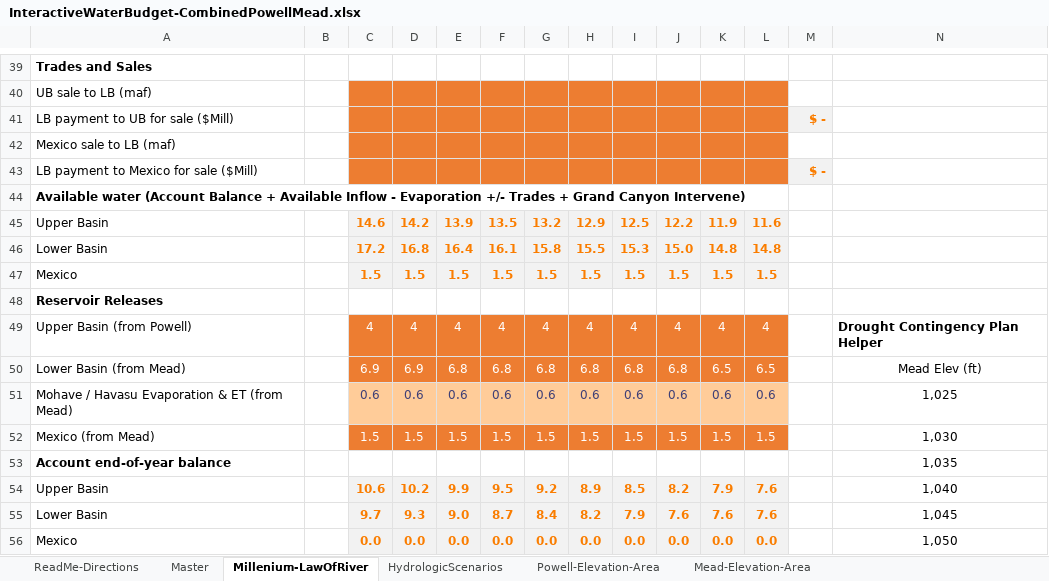
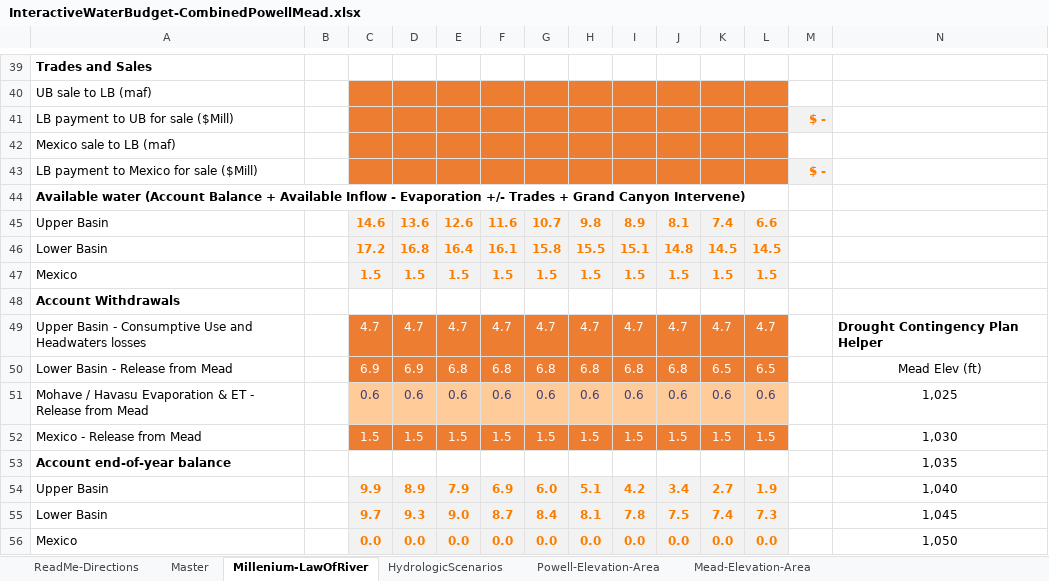
Before and after one commit to dzeke/ColoradoRiverFutures, an Excel workbook: InteractiveWaterBudget/InteractiveWaterBudget-CombinedPowellMead.xlsx, sheet Millenium-LawOfRiver, drawn as a sheet; only a part is shown, gaps mark what is left out; values as stored, in another font and other column widths than the file's, no borders; conditional formats not drawn; removed rows and columns are numbered as before the commit, all else as after; rows hold the shown columns only; the diff covers the shown part only; the diff names each change by its address in the sheet, - before the commit and + after, or states it on an @@ line.

```diff
--- a/InteractiveWaterBudget/InteractiveWaterBudget-CombinedPowellMead.xlsx (sheet Millenium-LawOfRiver)
+++ b/InteractiveWaterBudget/InteractiveWaterBudget-CombinedPowellMead.xlsx (sheet Millenium-LawOfRiver)
-row 45: Upper Basin |  | 14.6 | 14.2 | 13.9 | 13.5 | 13.2 | 12.9 | 12.5 | 12.2 | 11.9 | 11.6
+row 45: Upper Basin |  | 14.6 | 13.6 | 12.6 | 11.6 | 10.7 | 9.8 | 8.9 | 8.1 | 7.4 | 6.6
-I46: 15.3
+I46: 15.1
-J46: 15.0
+J46: 14.8
-K46: 14.8
+K46: 14.5
-L46: 14.8
+L46: 14.5
-A48: Reservoir Releases
+A48: Account Withdrawals
-row 49: Upper Basin (from Powell) |  | 4 | 4 | 4 | 4 | 4 | 4 | 4 | 4 | 4 | 4 |  | Drought Contingency Plan Helper
+row 49: Upper Basin - Consumptive Use and Headwaters losses |  | 4.7 | 4.7 | 4.7 | 4.7 | 4.7 | 4.7 | 4.7 | 4.7 | 4.7 | 4.7 |  | Drought Contingency Plan Helper
-A50: Lower Basin (from Mead)
+A50: Lower Basin - Release from Mead
-A51: …& ET (from Mead)
+A51: …& ET - Release from Mead
-A52: Mexico (from Mead)
+A52: Mexico - Release from Mead
-C54: 10.6
+C54: 9.9
-D54: 10.2
+D54: 8.9
-E54: 9.9
+E54: 7.9
-F54: 9.5
+F54: 6.9
-G54: 9.2
+G54: 6.0
-H54: 8.9
+H54: 5.1
-I54: 8.5
+I54: 4.2
-J54: 8.2
+J54: 3.4
-K54: 7.9
+K54: 2.7
-L54: 7.6
+L54: 1.9
-H55: 8.2
+H55: 8.1
-I55: 7.9
+I55: 7.8
-J55: 7.6
+J55: 7.5
-K55: 7.6
+K55: 7.4
-L55: 7.6
+L55: 7.3
```
Also changed, not shown: 6 added rows, 6 removed rows, 17 edited cells and cell formats elsewhere in this sheet, formulas that keep their value, ICS/Curtailment.xlsx, 5 other files.
